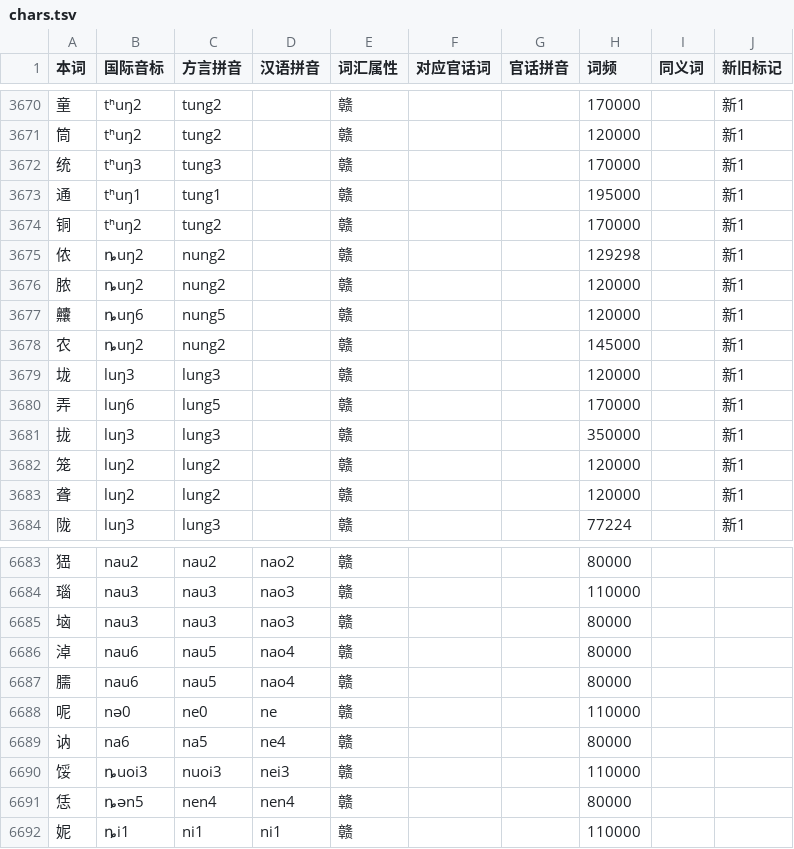
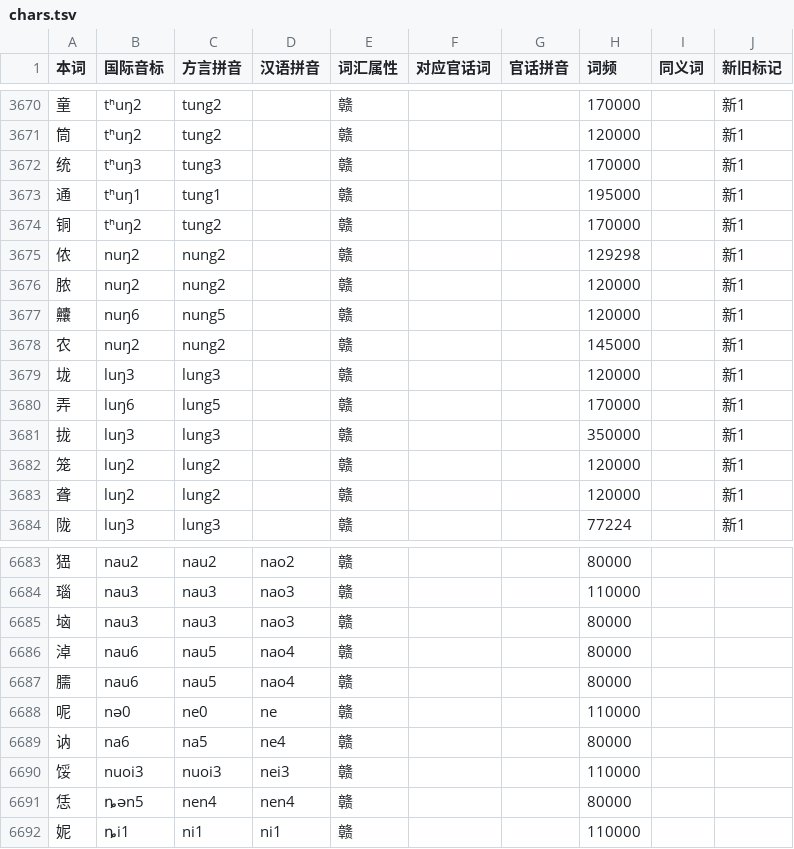
Before and after one commit to Doohaey/GonnyuGeneralIME, a TSV file: resources/regions/yikyan-henfeng/dictionaries/chars.tsv, drawn as a sheet; only a part is shown, gaps mark what is left out.

Commit message:
data(yikyan-henfeng): correct ȵuŋ/ȵuoi to nuŋ/nuoi

```diff
--- a/resources/regions/yikyan-henfeng/dictionaries/chars.tsv
+++ b/resources/regions/yikyan-henfeng/dictionaries/chars.tsv
@@ -3674,6 +3674,6 @@
 铜	tʰuŋ2	tung2		赣			170000		新1
-侬	ȵuŋ2	nung2		赣			129298		新1
-脓	ȵuŋ2	nung2		赣			120000		新1
-齉	ȵuŋ6	nung5		赣			120000		新1
-农	ȵuŋ2	nung2		赣			145000		新1
+侬	nuŋ2	nung2		赣			129298		新1
+脓	nuŋ2	nung2		赣			120000		新1
+齉	nuŋ6	nung5		赣			120000		新1
+农	nuŋ2	nung2		赣			145000		新1
 垅	luŋ3	lung3		赣			120000		新1
@@ -6689,3 +6689,3 @@
 讷	na6	na5	ne4	赣			80000		
-馁	ȵuoi3	nuoi3	nei3	赣			110000		
+馁	nuoi3	nuoi3	nei3	赣			110000		
 恁	ȵən5	nen4	nen4	赣			80000		
```
